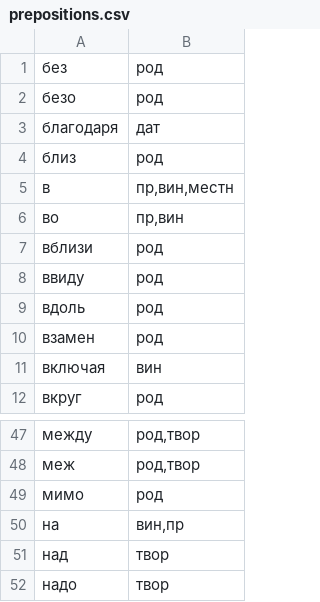
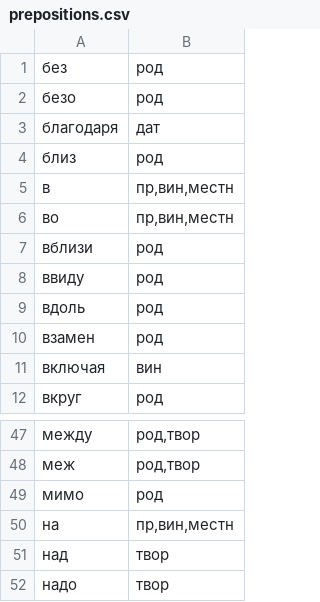
Before and after one commit to gree-gorey/rusclasp, a CSV file: prepositions.csv, drawn as a sheet; only a part is shown, gaps mark what is left out.

```diff
--- a/prepositions.csv
+++ b/prepositions.csv
@@ -5,3 +5,3 @@
 в	пр,вин,местн
-во	пр,вин
+во	пр,вин,местн
 вблизи	род
@@ -49,3 +49,3 @@
 мимо	род
-на	вин,пр
+на	пр,вин,местн
 над	твор
```
Also changed, not shown: 5 other files.
